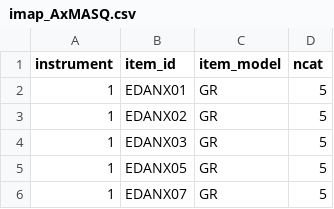
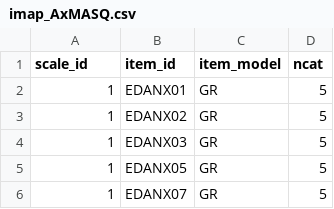
Before and after one commit to choi-phd/PROsetta, a CSV file: inst/data-raw/imap_AxMASQ.csv, drawn as a sheet; only a part is shown.

Commit message:
rename 'instrument' to 'scale_id'
for consistency

```diff
--- a/inst/data-raw/imap_AxMASQ.csv
+++ b/inst/data-raw/imap_AxMASQ.csv
@@ -1,2 +1,2 @@
-instrument,item_id,item_model,ncat
+scale_id,item_id,item_model,ncat
 1,EDANX01,GR,5
```
Also changed, not shown: inst/data-raw/imap_DeCESD.csv, 4 other files.
